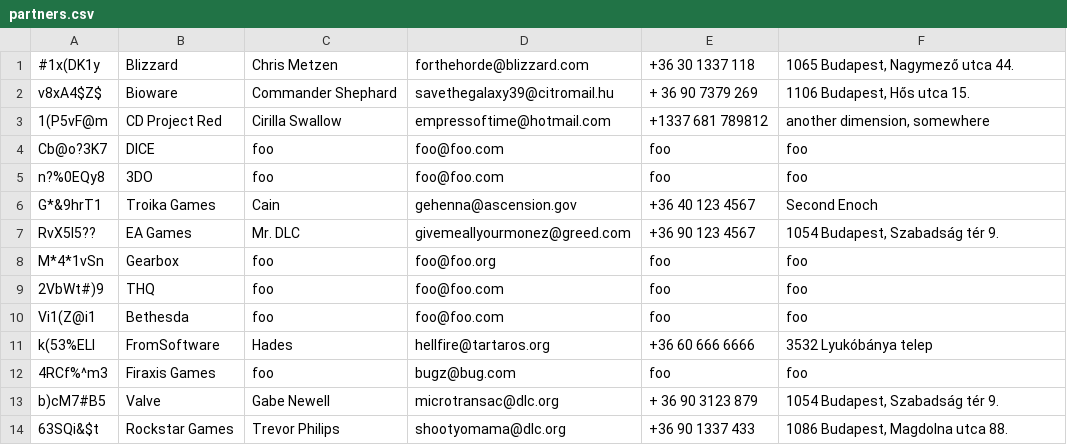
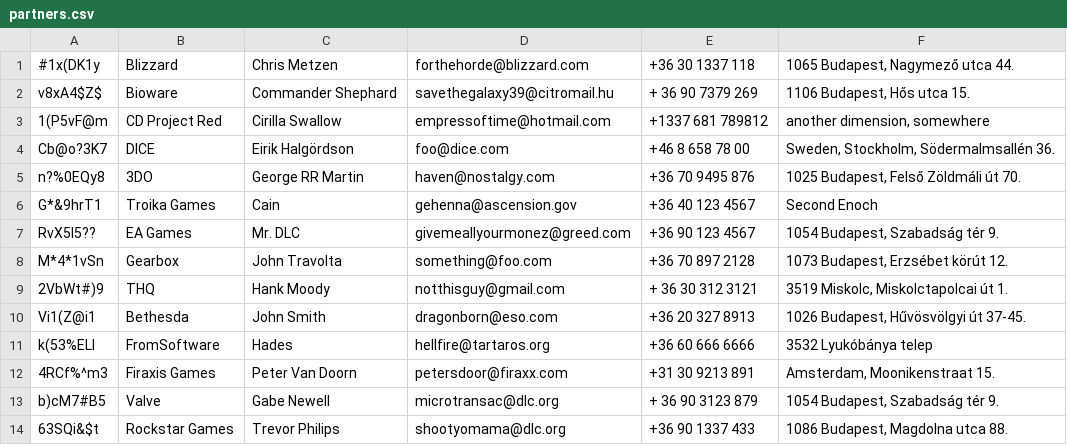
Before and after one commit to DanielCs1988/ERP, a CSV file: partners/partners.csv, drawn as a sheet.

Commit message:
Updated entries.

```diff
--- a/partners/partners.csv
+++ b/partners/partners.csv
@@ -3,11 +3,11 @@ v8xA4$Z$;Bioware;Commander Shephard;savethegalaxy39@citromail.hu;+ 36 90 7379 26
 1(P5vF@m;CD Project Red;Cirilla Swallow;empressoftime@hotmail.com;+1337 681 789812;another dimension, somewhere
-Cb@o?3K7;DICE;foo;foo@foo.com;foo;foo
-n?%0EQy8;3DO;foo;foo@foo.com;foo;foo
+Cb@o?3K7;DICE;Eirik Halgördson;foo@dice.com;+46 8 658 78 00;Sweden, Stockholm, Södermalmsallén 36.
+n?%0EQy8;3DO;George RR Martin;haven@nostalgy.com;+36 70 9495 876;1025 Budapest, Felső Zöldmáli út 70.
 G*&9hrT1;Troika Games;Cain;gehenna@ascension.gov;+36 40 123 4567;Second Enoch
 RvX5l5??;EA Games;Mr. DLC ;givemeallyourmonez@greed.com;+36 90 123 4567;1054 Budapest, Szabadság tér 9.
-M*4*1vSn;Gearbox;foo;foo@foo.org;foo;foo
-2VbWt#)9;THQ;foo;foo@foo.com;foo;foo
-Vi1(Z@i1;Bethesda;foo;foo@foo.com;foo;foo
+M*4*1vSn;Gearbox;John Travolta;something@foo.com;+36 70 897 2128;1073 Budapest, Erzsébet körút 12.
+2VbWt#)9;THQ;Hank Moody;notthisguy@gmail.com;+ 36 30 312 3121;3519 Miskolc, Miskolctapolcai út 1.
+Vi1(Z@i1;Bethesda;John Smith;dragonborn@eso.com;+36 20 327 8913;1026 Budapest, Hűvösvölgyi út 37-45.
 k(53%ELl;FromSoftware;Hades;hellfire@tartaros.org;+36 60 666 6666;3532 Lyukóbánya telep
-4RCf%^m3;Firaxis Games;foo;bugz@bug.com;foo;foo
+4RCf%^m3;Firaxis Games;Peter Van Doorn;petersdoor@firaxx.com;+31 30 9213 891;Amsterdam, Moonikenstraat 15.
 b)cM7#B5;Valve;Gabe Newell;microtransac@dlc.org;+ 36 90 3123 879;1054 Budapest, Szabadság tér 9.
```
